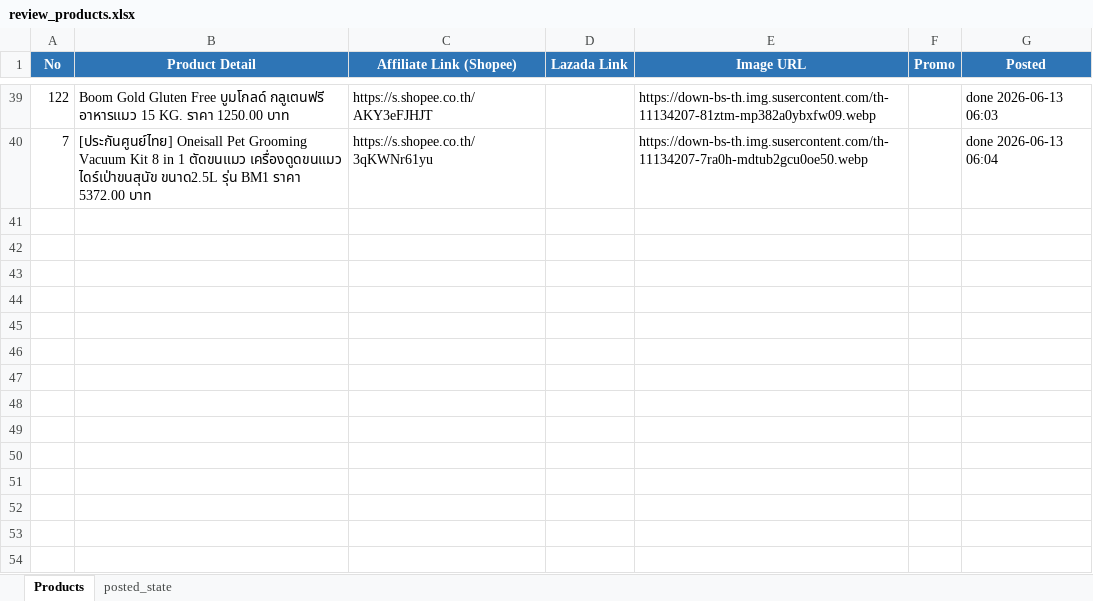
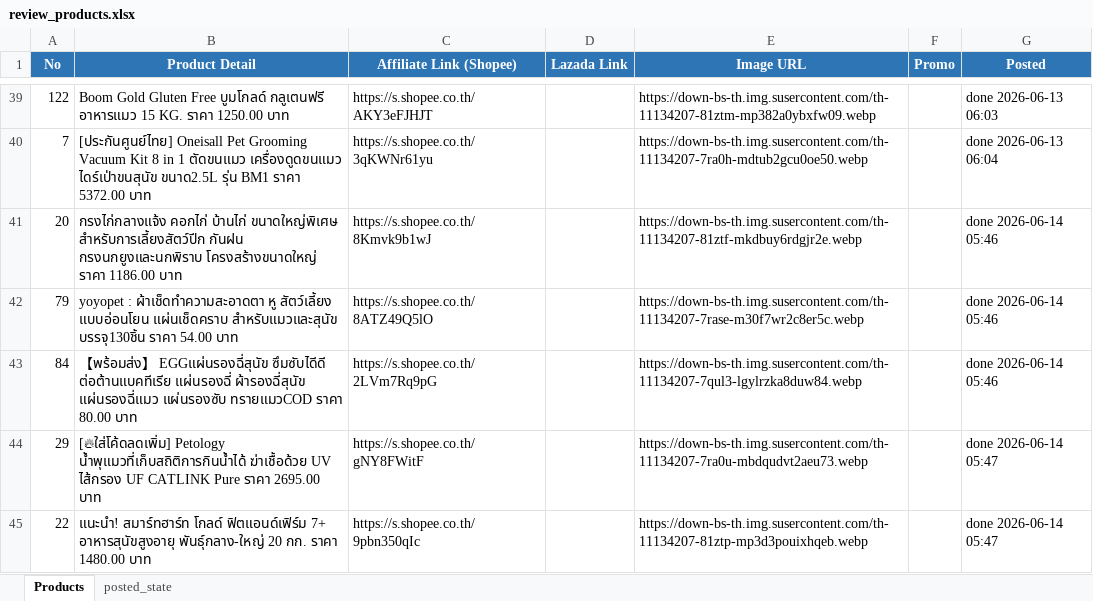
Before and after one commit to tongono-creator/chowchow-facebook-page, an Excel workbook: review_products.xlsx, sheet Products, drawn as a sheet; only a part is shown, gaps mark what is left out; values as stored, in another font and other column widths than the file's, no borders; the diff names each change by its address in the sheet, - before the commit and + after, or states it on an @@ line.

```diff
--- a/review_products.xlsx (sheet Products)
+++ b/review_products.xlsx (sheet Products)
+row 41: 20 | กรงไก่กลางแจ้ง คอกไก่ บ้านไก่ ขนาดใหญ่พิเศษ สำหรับการเลี้ยงสัตว์ปีก กันฝน กรงนกยูงและนกพิราบ โครงสร้างขนาดใหญ่ ราคา 1186.00 บาท | https://s.shopee.co.th/8Kmvk9b1wJ |  | https://down-bs-th.img.susercontent.com/th-11134207-81ztf-mkdbuy6rdgjr2e.webp |  | done 2026-06-14 05:46
+row 42: 79 | yoyopet : ผ้าเช็ดทำความสะอาดตา หู สัตว์เลี้ยง แบบอ่อนโยน แผ่นเช็ดคราบ สำหรับแมวและสุนัข บรรจุ130ชิ้น ราคา 54.00 บาท | https://s.shopee.co.th/8ATZ49Q5lO |  | https://down-bs-th.img.susercontent.com/th-11134207-7rase-m30f7wr2c8er5c.webp |  | done 2026-06-14 05:46
+row 43: 84 | 【พร้อมส่ง】 EGGแผ่นรองฉี่สุนัข ซึมซับไดีดี ต่อต้านแบคทีเรีย แผ่นรองฉี่ ผ้ารองฉี่สุนัข แผ่นรองฉี่แมว แผ่นรองซับ ทรายแมวCOD ราคา 80.00 บาท | https://s.shopee.co.th/2LVm7Rq9pG |  | https://down-bs-th.img.susercontent.com/th-11134207-7qul3-lgylrzka8duw84.webp |  | done 2026-06-14 05:46
+row 44: 29 | [🔥ใส่โค้ดลดเพิ่ม] Petology น้ำพุแมวที่เก็บสถิติการกินน้ำได้ ฆ่าเชื้อด้วย UV ไส้กรอง UF CATLINK Pure ราคา 2695.00 บาท | https://s.shopee.co.th/gNY8FWitF |  | https://down-bs-th.img.susercontent.com/th-11134207-7ra0u-mbdqudvt2aeu73.webp |  | done 2026-06-14 05:47
+row 45: 22 | แนะนำ! สมาร์ทฮาร์ท โกลด์ ฟิตแอนด์เฟิร์ม 7+ อาหารสุนัขสูงอายุ พันธุ์กลาง-ใหญ่ 20 กก. ราคา 1480.00 บาท | https://s.shopee.co.th/9pbn350qIc |  | https://down-bs-th.img.susercontent.com/th-11134207-81ztp-mp3d3pouixhqeb.webp |  | done 2026-06-14 05:47
```
Also changed, not shown: sheet posted_state.
